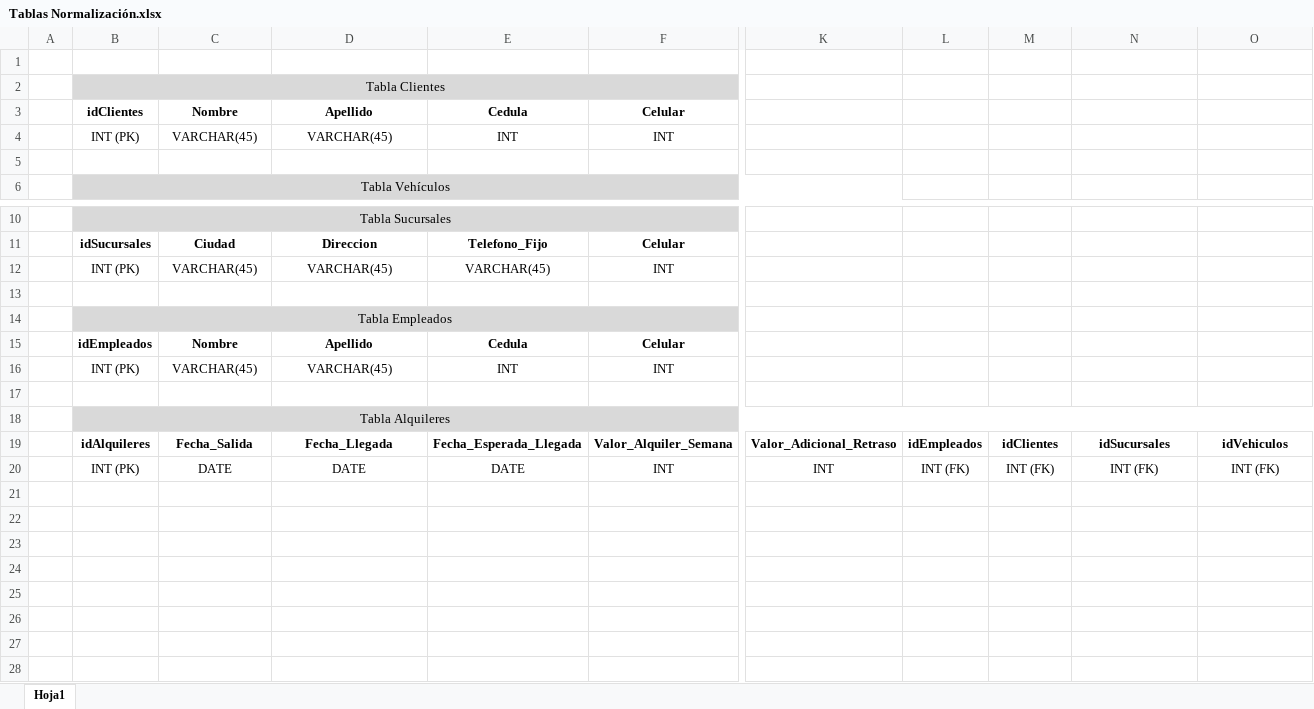
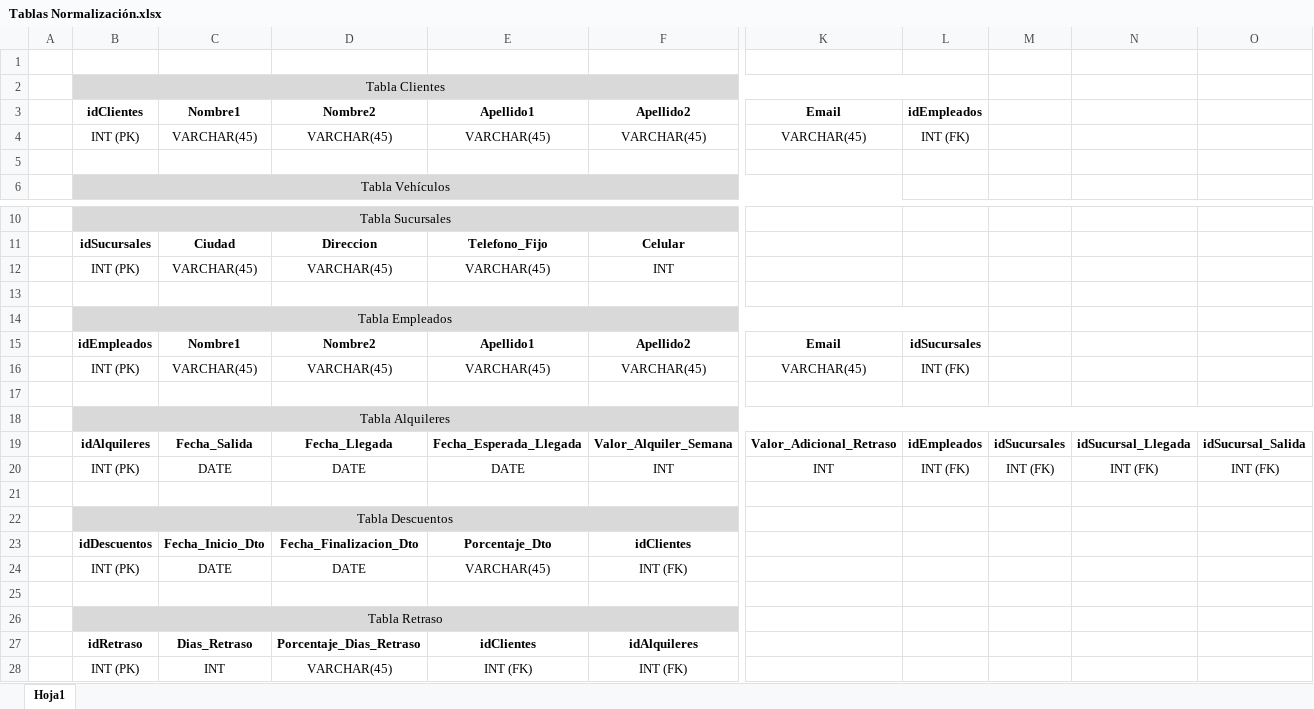
Before and after one commit to MariaGLi/MySQL_LizarazoMaria, an Excel workbook: Dia8/Tablas Normalización.xlsx, sheet Hoja1, drawn as a sheet; only a part is shown, gaps mark what is left out; values as stored, in another font and other column widths than the file's, no borders; removed rows and columns are numbered as before the commit, all else as after; rows hold the shown columns only; the diff names each change by its address in the sheet, - before the commit and + after, or states it on an @@ line.

```diff
--- a/Dia8/Tablas Normalización.xlsx (sheet Hoja1)
+++ b/Dia8/Tablas Normalización.xlsx (sheet Hoja1)
-B2:J2 merged
+B2:L2 merged
-K2:L2 fill: none
+K2:L2 fill: #D9D9D9
-row 3:  | idClientes | Nombre | Apellido | Cedula | Celular
-row 4:  | INT (PK) | VARCHAR(45) | VARCHAR(45) | INT | INT
+row 3:  | idClientes | Nombre1 | Nombre2 | Apellido1 | Apellido2 | Email | idEmpleados
+row 4:  | INT (PK) | VARCHAR(45) | VARCHAR(45) | VARCHAR(45) | VARCHAR(45) | VARCHAR(45) | INT (FK)
-B14:J14 merged
+B14:L14 merged
-K14:L14 fill: none
+K14:L14 fill: #D9D9D9
-row 15:  | idEmpleados | Nombre | Apellido | Cedula | Celular
-row 16:  | INT (PK) | VARCHAR(45) | VARCHAR(45) | INT | INT
+row 15:  | idEmpleados | Nombre1 | Nombre2 | Apellido1 | Apellido2 | Email | idSucursales
+row 16:  | INT (PK) | VARCHAR(45) | VARCHAR(45) | VARCHAR(45) | VARCHAR(45) | VARCHAR(45) | INT (FK)
-M19: idClientes
+M19: idSucursales
-N19: idSucursales
+N19: idSucursal_Llegada
-O19: idVehiculos
+O19: idSucursal_Salida
+row 21: (empty)
+row 22:  | Tabla Descuentos
+row 23:  | idDescuentos | Fecha_Inicio_Dto | Fecha_Finalizacion_Dto | Porcentaje_Dto | idClientes
+row 24:  | INT (PK) | DATE | DATE | VARCHAR(45) | INT (FK)
+row 25: (empty)
+row 26:  | Tabla Retraso
+row 27:  | idRetraso | Dias_Retraso | Porcentaje_Dias_Retraso | idClientes | idAlquileres
+row 28:  | INT (PK) | INT | VARCHAR(45) | INT (FK) | INT (FK)
```
Also changed, not shown: 5 other files.
